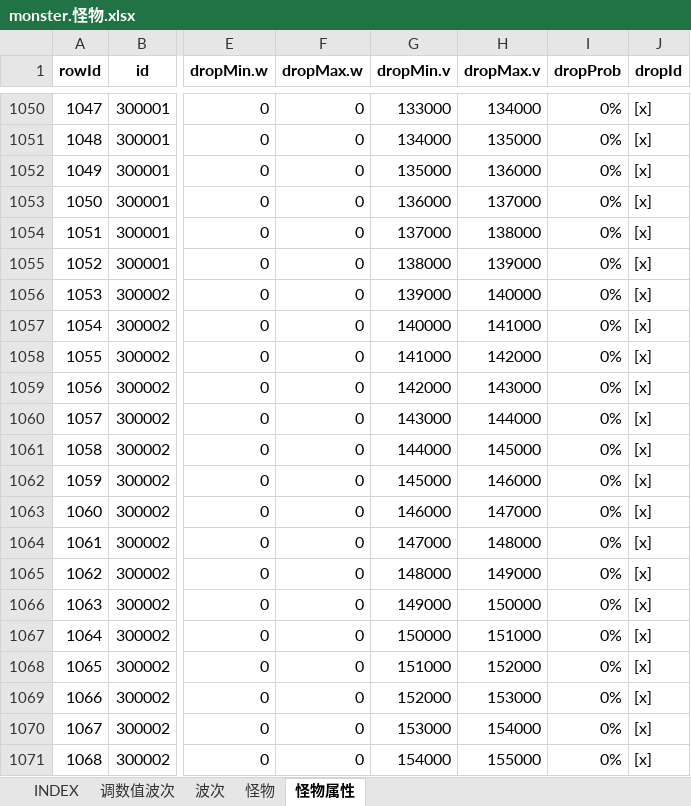
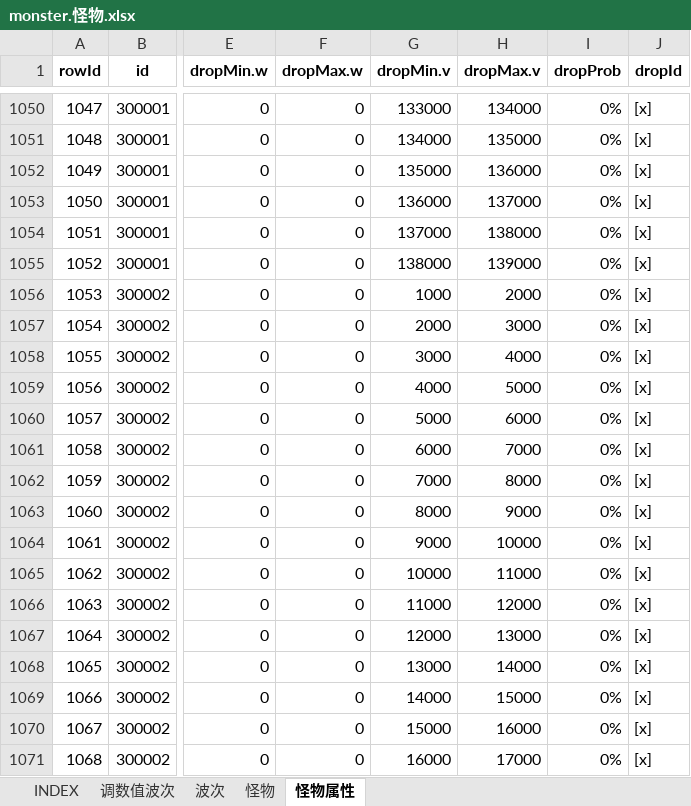
Before and after one commit to hataksumo/UIDesigner, an Excel workbook: Excel/monster.怪物.xlsx, sheet 怪物属性, drawn as a sheet; only a part is shown, gaps mark what is left out; values as stored, in another font and other column widths than the file's, no borders; the diff covers the shown part only; the diff names each change by its address in the sheet, - before the commit and + after, or states it on an @@ line.

```diff
--- a/Excel/monster.怪物.xlsx (sheet 怪物属性)
+++ b/Excel/monster.怪物.xlsx (sheet 怪物属性)
-G1056 (dropMin.v): 139000
+G1056 (dropMin.v): 1000
-H1056 (dropMax.v): 140000
+H1056 (dropMax.v): 2000
-G1057 (dropMin.v): 140000
+G1057 (dropMin.v): 2000
-H1057 (dropMax.v): 141000
+H1057 (dropMax.v): 3000
-G1058 (dropMin.v): 141000
+G1058 (dropMin.v): 3000
-H1058 (dropMax.v): 142000
+H1058 (dropMax.v): 4000
-G1059 (dropMin.v): 142000
+G1059 (dropMin.v): 4000
-H1059 (dropMax.v): 143000
+H1059 (dropMax.v): 5000
-G1060 (dropMin.v): 143000
+G1060 (dropMin.v): 5000
-H1060 (dropMax.v): 144000
+H1060 (dropMax.v): 6000
-G1061 (dropMin.v): 144000
+G1061 (dropMin.v): 6000
-H1061 (dropMax.v): 145000
+H1061 (dropMax.v): 7000
-G1062 (dropMin.v): 145000
+G1062 (dropMin.v): 7000
-H1062 (dropMax.v): 146000
+H1062 (dropMax.v): 8000
-G1063 (dropMin.v): 146000
+G1063 (dropMin.v): 8000
-H1063 (dropMax.v): 147000
+H1063 (dropMax.v): 9000
-G1064 (dropMin.v): 147000
+G1064 (dropMin.v): 9000
-H1064 (dropMax.v): 148000
+H1064 (dropMax.v): 10000
-G1065 (dropMin.v): 148000
+G1065 (dropMin.v): 10000
-H1065 (dropMax.v): 149000
+H1065 (dropMax.v): 11000
-G1066 (dropMin.v): 149000
+G1066 (dropMin.v): 11000
-H1066 (dropMax.v): 150000
+H1066 (dropMax.v): 12000
-G1067 (dropMin.v): 150000
+G1067 (dropMin.v): 12000
-H1067 (dropMax.v): 151000
+H1067 (dropMax.v): 13000
-G1068 (dropMin.v): 151000
+G1068 (dropMin.v): 13000
-H1068 (dropMax.v): 152000
+H1068 (dropMax.v): 14000
-G1069 (dropMin.v): 152000
+G1069 (dropMin.v): 14000
-H1069 (dropMax.v): 153000
+H1069 (dropMax.v): 15000
-G1070 (dropMin.v): 153000
+G1070 (dropMin.v): 15000
-H1070 (dropMax.v): 154000
+H1070 (dropMax.v): 16000
-G1071 (dropMin.v): 154000
+G1071 (dropMin.v): 16000
-H1071 (dropMax.v): 155000
+H1071 (dropMax.v): 17000
```
Also changed, not shown: 1466 edited cells elsewhere in this sheet, Excel/chapter.章节关卡.xlsx.
